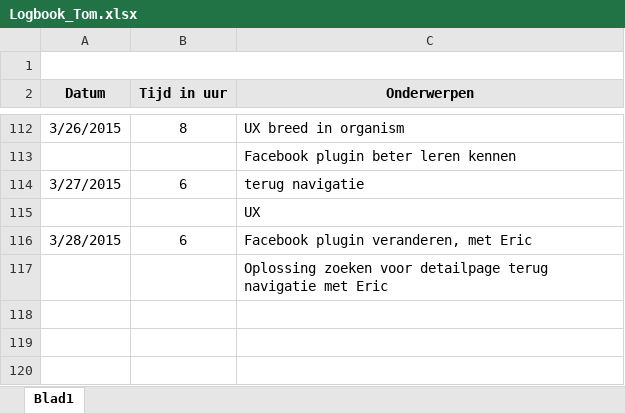
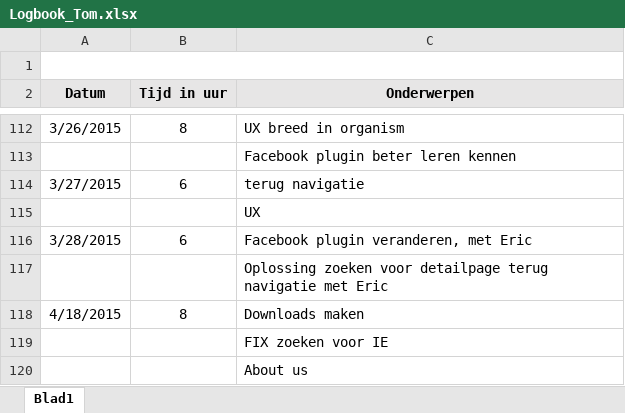
Before and after one commit to Biodiversity-Oman/ProjectOman, an Excel workbook: Doc/Logboeken/Logbook_Tom.xlsx, sheet Blad1, drawn as a sheet; only a part is shown, gaps mark what is left out; values as stored, in another font and other column widths than the file's, no borders; charts and pictures not drawn; the diff names each change by its address in the sheet, - before the commit and + after, or states it on an @@ line.

Commit message:
logbook

```diff
--- a/Doc/Logboeken/Logbook_Tom.xlsx (sheet Blad1)
+++ b/Doc/Logboeken/Logbook_Tom.xlsx (sheet Blad1)
+row 118: 4/18/2015 | 8 | Downloads maken
+row 119:  |  | FIX zoeken voor IE
+row 120:  |  | About us
```
